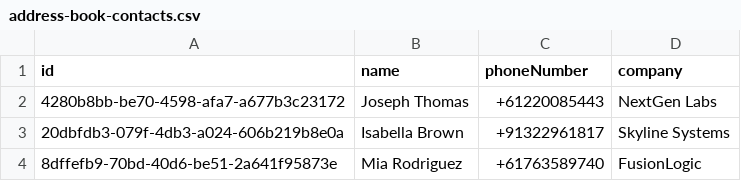
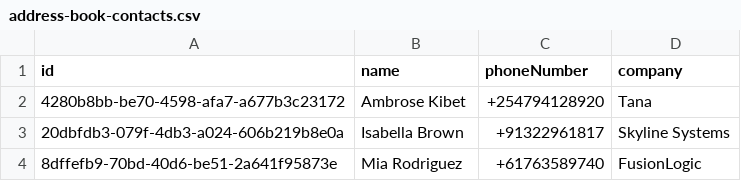
Before and after one commit to twilio-professional-services/flex-project-template, a CSV file: plugin-flex-ts-template-v2/public/address-book-contacts.csv, drawn as a sheet; only a part is shown.

Commit message:
Update contact information for Ambrose Kibet in address book CSV

```diff
--- a/plugin-flex-ts-template-v2/public/address-book-contacts.csv
+++ b/plugin-flex-ts-template-v2/public/address-book-contacts.csv
@@ -1,3 +1,3 @@
 id,name,phoneNumber,company
-4280b8bb-be70-4598-afa7-a677b3c23172,Joseph Thomas,+61220085443,NextGen Labs
+4280b8bb-be70-4598-afa7-a677b3c23172,Ambrose Kibet,+254794128920,Tana
 20dbfdb3-079f-4db3-a024-606b219b8e0a,Isabella Brown,+91322961817,Skyline Systems
```
